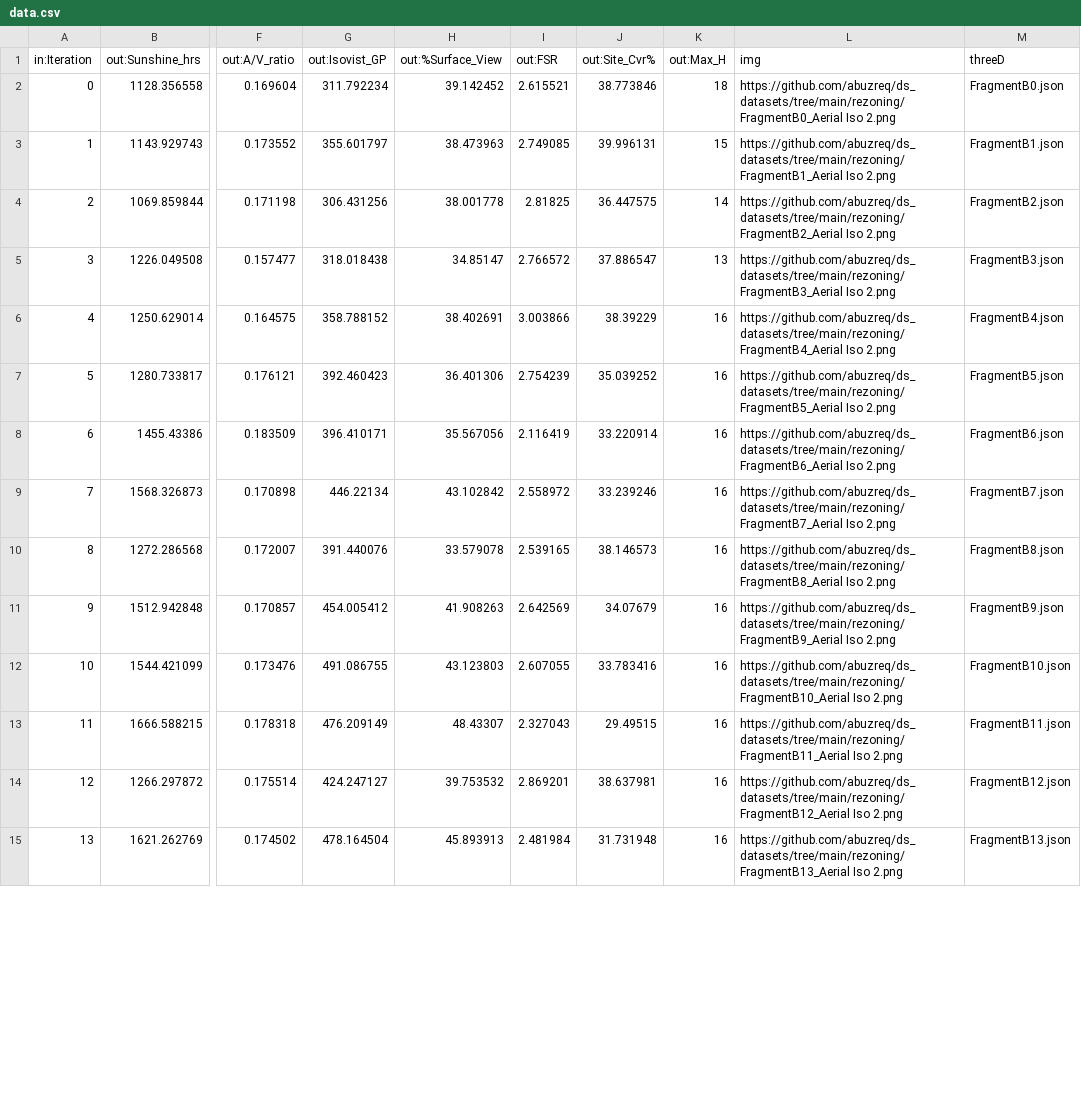
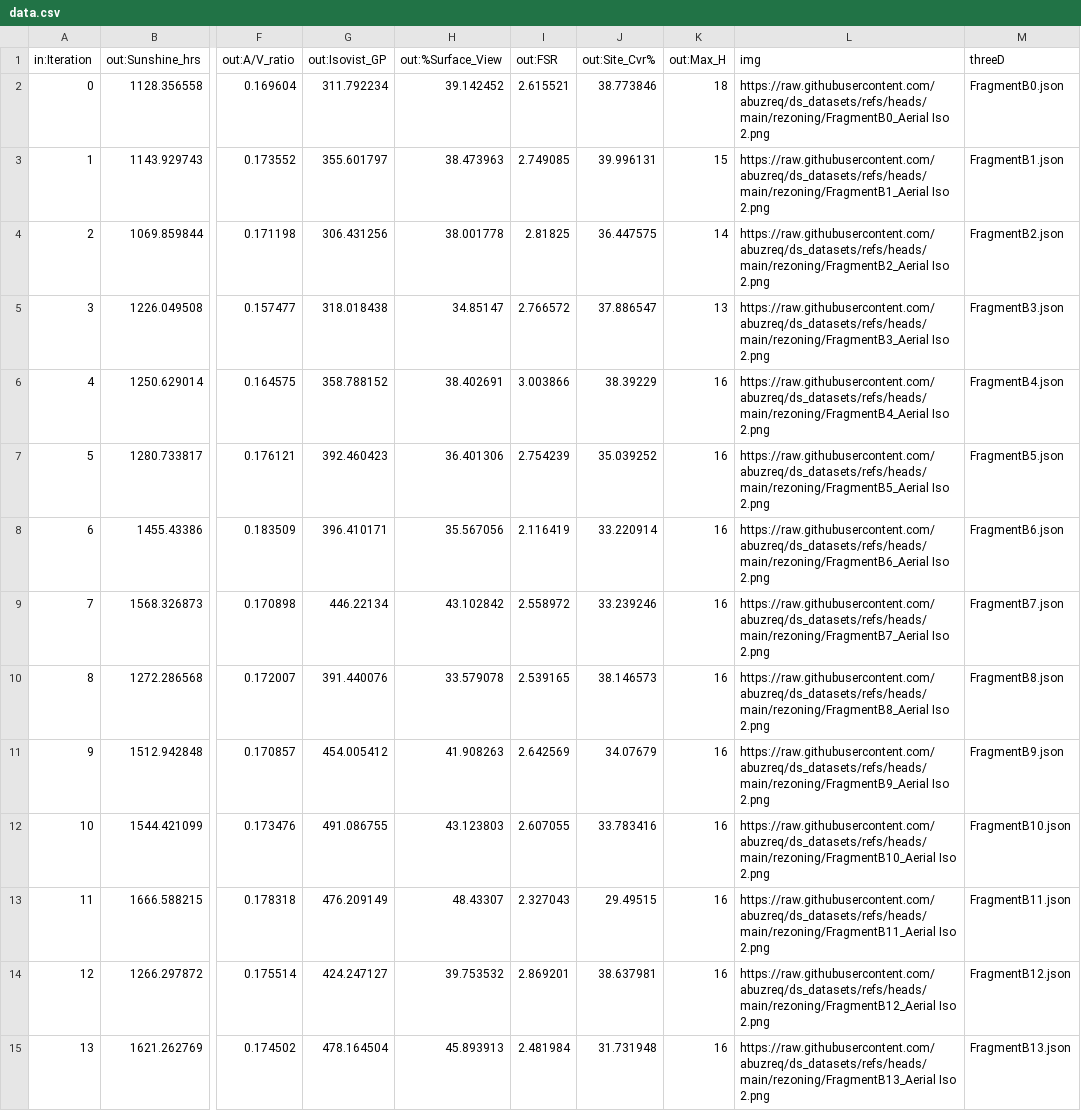
Before and after one commit to abuzreq/ds_datasets, a CSV file: rezoning/data.csv, drawn as a sheet; only a part is shown, gaps mark what is left out; the diff covers the shown part only; the diff names each change by its address in the sheet, - before the commit and + after, or states it on an @@ line.

```diff
--- a/rezoning/data.csv
+++ b/rezoning/data.csv
-L2 (img): https://github.com/abuzreq/ds_datasets/tree/main/rezoning/FragmentB0_Aerial Iso 2.png
+L2 (img): https://raw.githubusercontent.com/abuzreq/ds_datasets/refs/heads/main/rezoning/FragmentB0_Aerial Iso 2.png
-L3 (img): https://github.com/abuzreq/ds_datasets/tree/main/rezoning/FragmentB1_Aerial Iso 2.png
+L3 (img): https://raw.githubusercontent.com/abuzreq/ds_datasets/refs/heads/main/rezoning/FragmentB1_Aerial Iso 2.png
-L4 (img): https://github.com/abuzreq/ds_datasets/tree/main/rezoning/FragmentB2_Aerial Iso 2.png
+L4 (img): https://raw.githubusercontent.com/abuzreq/ds_datasets/refs/heads/main/rezoning/FragmentB2_Aerial Iso 2.png
-L5 (img): https://github.com/abuzreq/ds_datasets/tree/main/rezoning/FragmentB3_Aerial Iso 2.png
+L5 (img): https://raw.githubusercontent.com/abuzreq/ds_datasets/refs/heads/main/rezoning/FragmentB3_Aerial Iso 2.png
-L6 (img): https://github.com/abuzreq/ds_datasets/tree/main/rezoning/FragmentB4_Aerial Iso 2.png
+L6 (img): https://raw.githubusercontent.com/abuzreq/ds_datasets/refs/heads/main/rezoning/FragmentB4_Aerial Iso 2.png
-L7 (img): https://github.com/abuzreq/ds_datasets/tree/main/rezoning/FragmentB5_Aerial Iso 2.png
+L7 (img): https://raw.githubusercontent.com/abuzreq/ds_datasets/refs/heads/main/rezoning/FragmentB5_Aerial Iso 2.png
-L8 (img): https://github.com/abuzreq/ds_datasets/tree/main/rezoning/FragmentB6_Aerial Iso 2.png
+L8 (img): https://raw.githubusercontent.com/abuzreq/ds_datasets/refs/heads/main/rezoning/FragmentB6_Aerial Iso 2.png
-L9 (img): https://github.com/abuzreq/ds_datasets/tree/main/rezoning/FragmentB7_Aerial Iso 2.png
+L9 (img): https://raw.githubusercontent.com/abuzreq/ds_datasets/refs/heads/main/rezoning/FragmentB7_Aerial Iso 2.png
-L10 (img): https://github.com/abuzreq/ds_datasets/tree/main/rezoning/FragmentB8_Aerial Iso 2.png
+L10 (img): https://raw.githubusercontent.com/abuzreq/ds_datasets/refs/heads/main/rezoning/FragmentB8_Aerial Iso 2.png
-L11 (img): https://github.com/abuzreq/ds_datasets/tree/main/rezoning/FragmentB9_Aerial Iso 2.png
+L11 (img): https://raw.githubusercontent.com/abuzreq/ds_datasets/refs/heads/main/rezoning/FragmentB9_Aerial Iso 2.png
-L12 (img): https://github.com/abuzreq/ds_datasets/tree/main/rezoning/FragmentB10_Aerial Iso 2.png
+L12 (img): https://raw.githubusercontent.com/abuzreq/ds_datasets/refs/heads/main/rezoning/FragmentB10_Aerial Iso 2.png
-L13 (img): https://github.com/abuzreq/ds_datasets/tree/main/rezoning/FragmentB11_Aerial Iso 2.png
+L13 (img): https://raw.githubusercontent.com/abuzreq/ds_datasets/refs/heads/main/rezoning/FragmentB11_Aerial Iso 2.png
-L14 (img): https://github.com/abuzreq/ds_datasets/tree/main/rezoning/FragmentB12_Aerial Iso 2.png
+L14 (img): https://raw.githubusercontent.com/abuzreq/ds_datasets/refs/heads/main/rezoning/FragmentB12_Aerial Iso 2.png
-L15 (img): https://github.com/abuzreq/ds_datasets/tree/main/rezoning/FragmentB13_Aerial Iso 2.png
+L15 (img): https://raw.githubusercontent.com/abuzreq/ds_datasets/refs/heads/main/rezoning/FragmentB13_Aerial Iso 2.png
```
Also changed, not shown: 87 edited cells elsewhere in this file, facade/data.csv, solar/data.csv, 1 other file.
